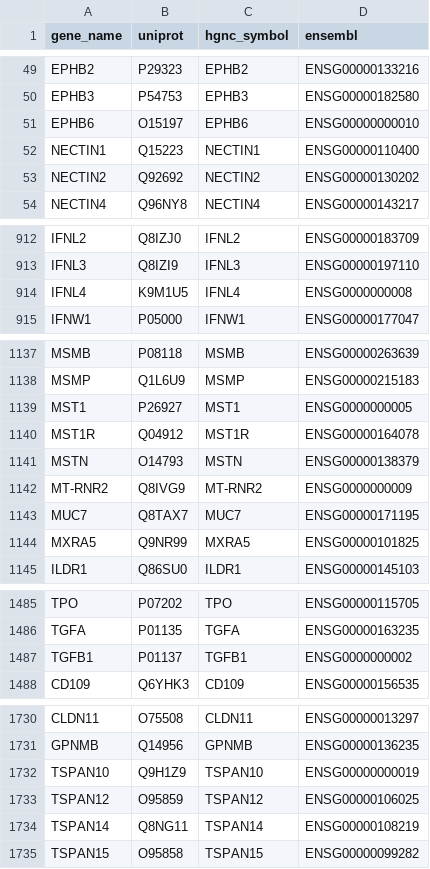
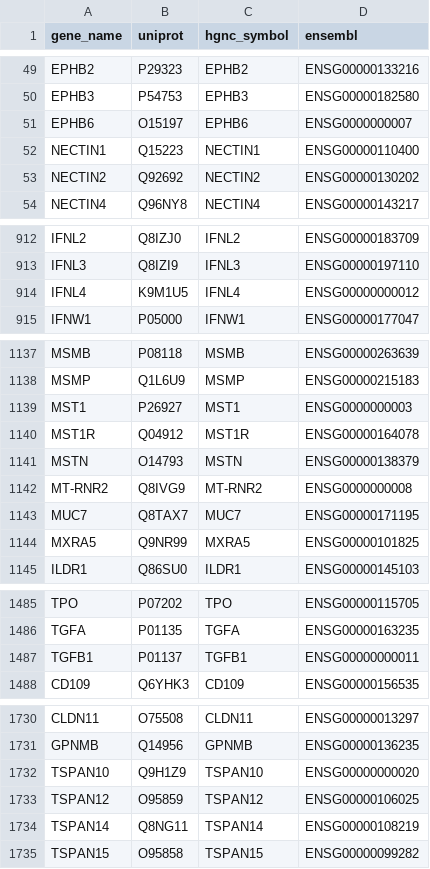
Before and after one commit to colomemaria/community-paper, a CSV file: src/method_comparison/compare_algorithms/run_CellPhoneDB/build_customDB/gene_user.csv, drawn as a sheet; only a part is shown, gaps mark what is left out; the diff covers the shown part only.

```diff
--- a/src/method_comparison/compare_algorithms/run_CellPhoneDB/build_customDB/gene_user.csv
+++ b/src/method_comparison/compare_algorithms/run_CellPhoneDB/build_customDB/gene_user.csv
@@ -50,3 +50,3 @@ EPHB2,P29323,EPHB2,ENSG00000133216
 EPHB3,P54753,EPHB3,ENSG00000182580
-EPHB6,O15197,EPHB6,ENSG00000000010
+EPHB6,O15197,EPHB6,ENSG0000000007
 NECTIN1,Q15223,NECTIN1,ENSG00000110400
@@ -913,3 +913,3 @@ IFNL2,Q8IZJ0,IFNL2,ENSG00000183709
 IFNL3,Q8IZI9,IFNL3,ENSG00000197110
-IFNL4,K9M1U5,IFNL4,ENSG0000000008
+IFNL4,K9M1U5,IFNL4,ENSG00000000012
 IFNW1,P05000,IFNW1,ENSG00000177047
@@ -1138,6 +1138,6 @@ MSMB,P08118,MSMB,ENSG00000263639
 MSMP,Q1L6U9,MSMP,ENSG00000215183
-MST1,P26927,MST1,ENSG0000000005
+MST1,P26927,MST1,ENSG0000000003
 MST1R,Q04912,MST1R,ENSG00000164078
 MSTN,O14793,MSTN,ENSG00000138379
-MT-RNR2,Q8IVG9,MT-RNR2,ENSG0000000009
+MT-RNR2,Q8IVG9,MT-RNR2,ENSG0000000008
 MUC7,Q8TAX7,MUC7,ENSG00000171195
@@ -1486,3 +1486,3 @@ TPO,P07202,TPO,ENSG00000115705
 TGFA,P01135,TGFA,ENSG00000163235
-TGFB1,P01137,TGFB1,ENSG0000000002
+TGFB1,P01137,TGFB1,ENSG00000000011
 CD109,Q6YHK3,CD109,ENSG00000156535
@@ -1731,3 +1731,3 @@ CLDN11,O75508,CLDN11,ENSG00000013297
 GPNMB,Q14956,GPNMB,ENSG00000136235
-TSPAN10,Q9H1Z9,TSPAN10,ENSG00000000019
+TSPAN10,Q9H1Z9,TSPAN10,ENSG00000000020
 TSPAN12,O95859,TSPAN12,ENSG00000106025
```
Also changed, not shown: 7 edited cells elsewhere in this file, 4 other files.
